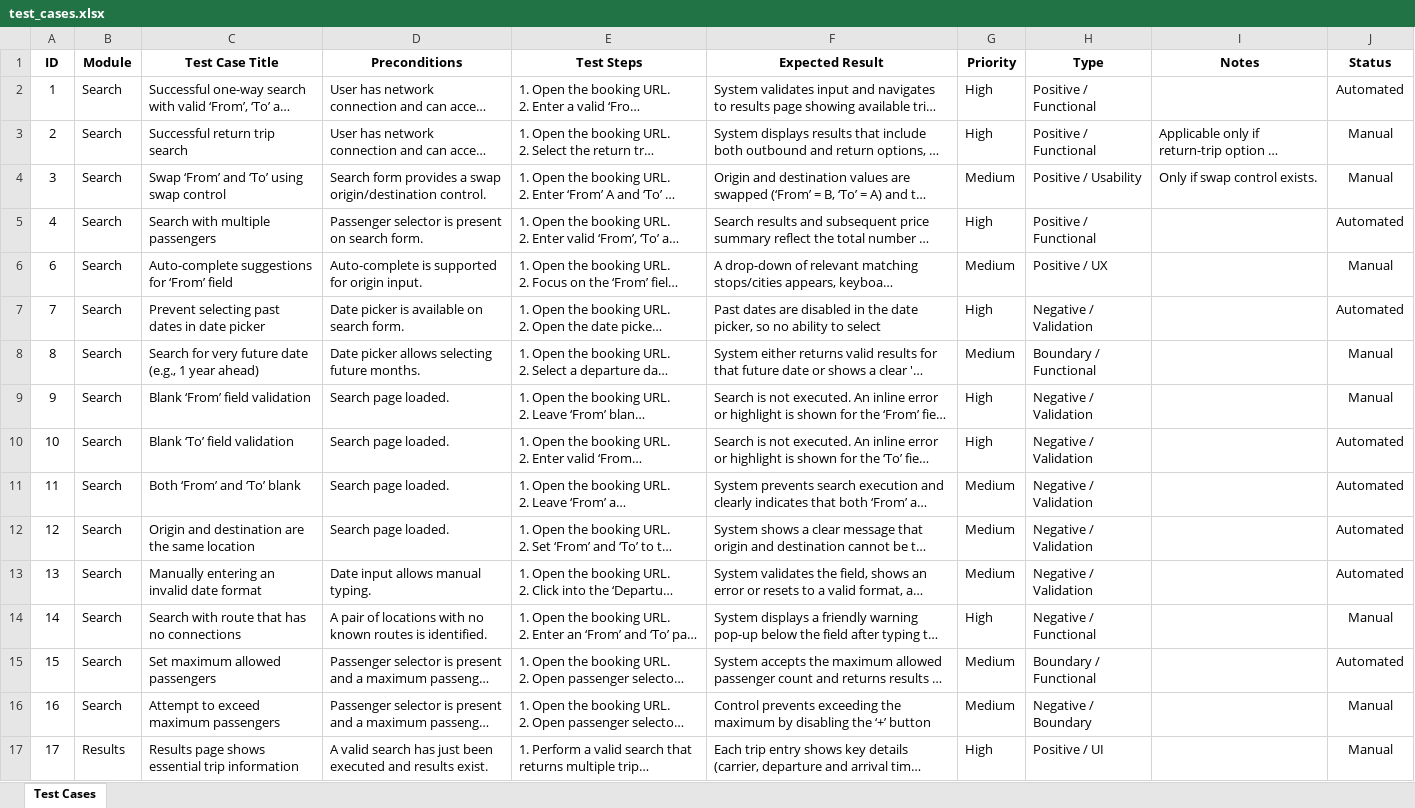
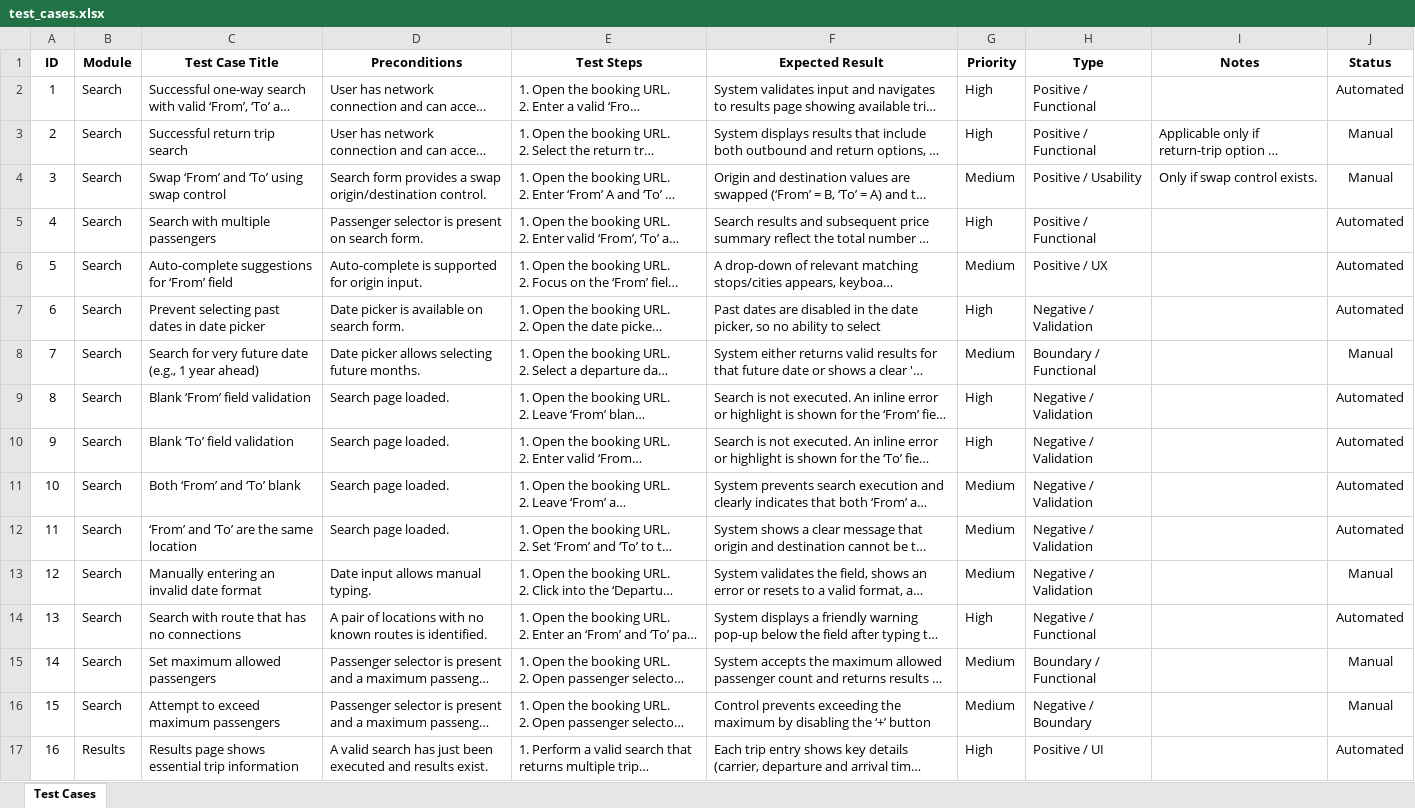
Before and after one commit to inartov555/js_pw_test, an Excel workbook: testStrategy/test_cases.xlsx, sheet Test Cases, drawn as a sheet; only a part is shown; long unchanged cells end in …; values as stored, in another font and other column widths than the file's, no borders; the diff covers the shown part only; the diff names each change by its address in the sheet, - before the commit and + after, or states it on an @@ line.

```diff
--- a/testStrategy/test_cases.xlsx (sheet Test Cases)
+++ b/testStrategy/test_cases.xlsx (sheet Test Cases)
@@ column A (ID) renumbered between rows 6 and 37 @@
-J6 (Status): Manual
+J6 (Status): Automated
-J9 (Status): Manual
+J9 (Status): Automated
-C12 (Test Case Title): Origin and destination are the same location
+C12 (Test Case Title): ‘From’ and ‘To’ are the same location
-J13 (Status): Automated
+J13 (Status): Manual
-J14 (Status): Manual
+J14 (Status): Automated
-J15 (Status): Automated
+J15 (Status): Manual
-J17 (Status): Manual
+J17 (Status): Automated
```
Also changed, not shown: 3 removed rows and 9 edited cells elsewhere in this sheet, 1 other file.
